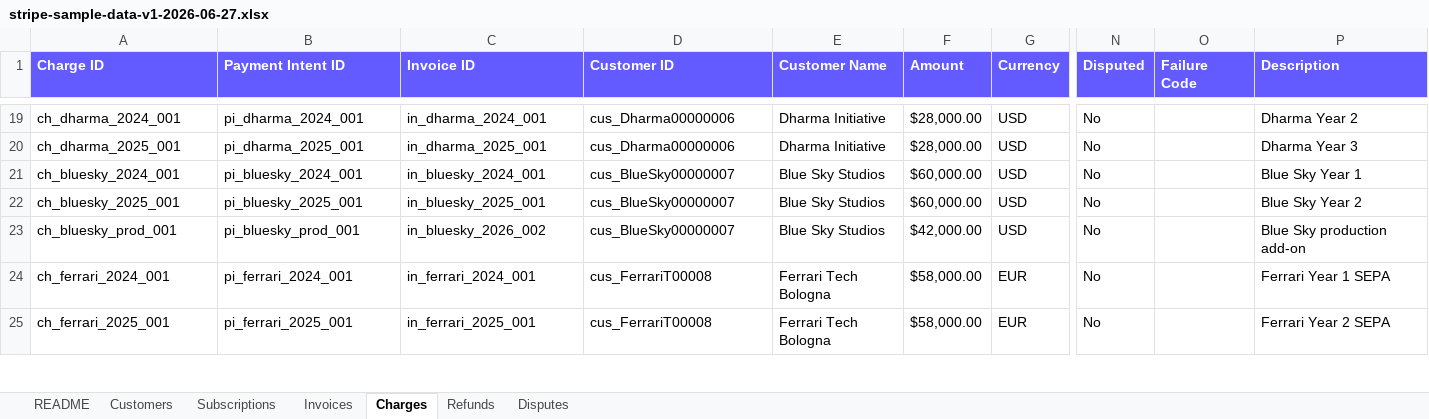
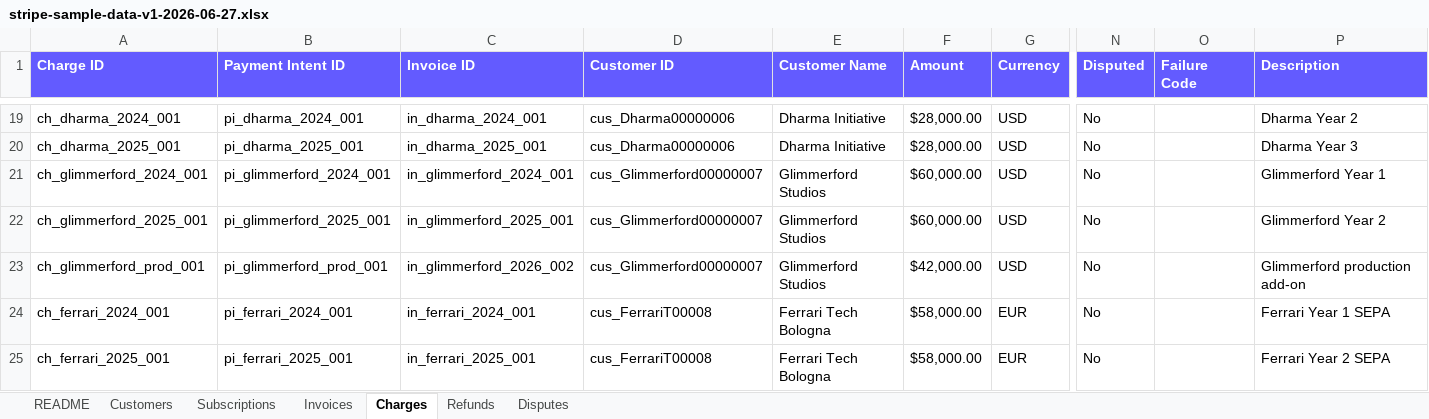
Before and after one commit to embabel-worlds/sample-business-data, an Excel workbook: source/stripe-sample-data-v1-2026-06-27.xlsx, sheet Charges, drawn as a sheet; only a part is shown, gaps mark what is left out; values as stored, in another font and other column widths than the file's, no borders; charts and pictures not drawn; the diff names each change by its address in the sheet, - before the commit and + after, or states it on an @@ line.

```diff
--- a/source/stripe-sample-data-v1-2026-06-27.xlsx (sheet Charges)
+++ b/source/stripe-sample-data-v1-2026-06-27.xlsx (sheet Charges)
-A21 (Charge ID): ch_bluesky_2024_001
+A21 (Charge ID): ch_glimmerford_2024_001
-B21 (Payment Intent ID): pi_bluesky_2024_001
+B21 (Payment Intent ID): pi_glimmerford_2024_001
-C21 (Invoice ID): in_bluesky_2024_001
+C21 (Invoice ID): in_glimmerford_2024_001
-D21:D23 (Customer ID): cus_BlueSky00000007
+D21:D23 (Customer ID): cus_Glimmerford00000007
-E21:E23 (Customer Name): Blue Sky Studios
+E21:E23 (Customer Name): Glimmerford Studios
-P21 (Description): Blue Sky Year 1
+P21 (Description): Glimmerford Year 1
-A22 (Charge ID): ch_bluesky_2025_001
+A22 (Charge ID): ch_glimmerford_2025_001
-B22 (Payment Intent ID): pi_bluesky_2025_001
+B22 (Payment Intent ID): pi_glimmerford_2025_001
-C22 (Invoice ID): in_bluesky_2025_001
+C22 (Invoice ID): in_glimmerford_2025_001
-P22 (Description): Blue Sky Year 2
+P22 (Description): Glimmerford Year 2
-A23 (Charge ID): ch_bluesky_prod_001
+A23 (Charge ID): ch_glimmerford_prod_001
-B23 (Payment Intent ID): pi_bluesky_prod_001
+B23 (Payment Intent ID): pi_glimmerford_prod_001
-C23 (Invoice ID): in_bluesky_2026_002
+C23 (Invoice ID): in_glimmerford_2026_002
-P23 (Description): Blue Sky production add-on
+P23 (Description): Glimmerford production add-on
```
Also changed, not shown: sheet Invoices, sheet Subscriptions, sheet Refunds, sheet Customers, sheet README, source/hubspot_sample_data.xlsx, 30 other files.
